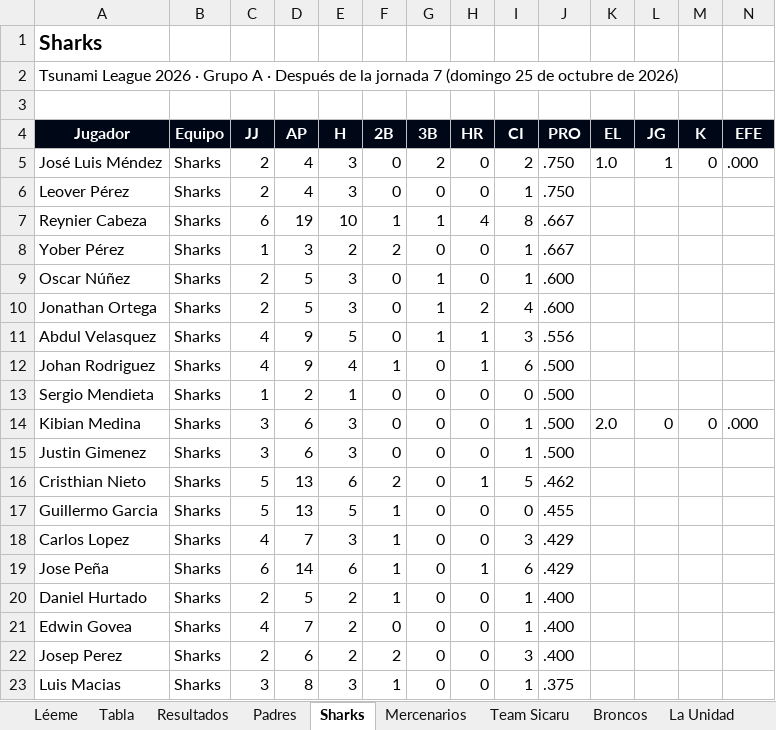
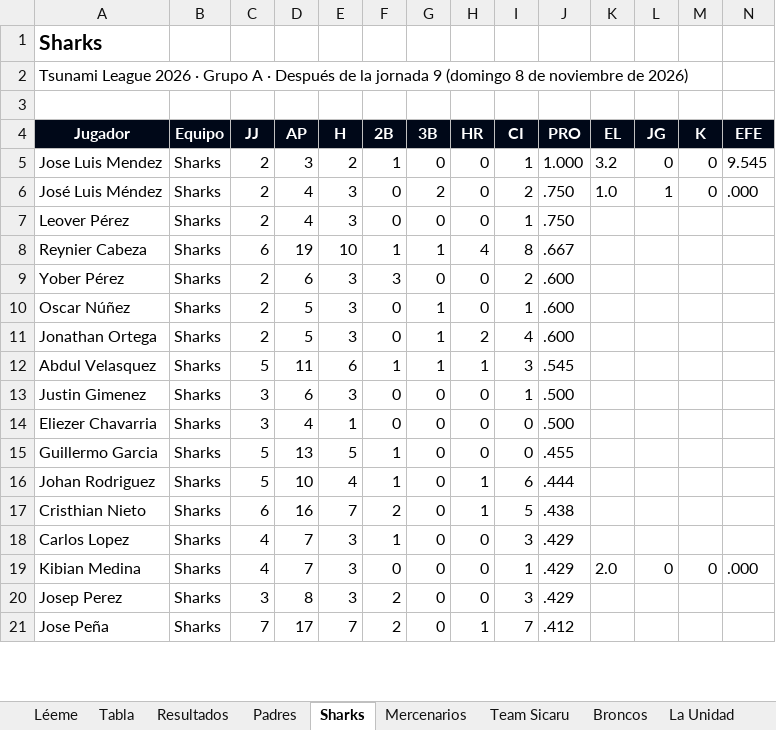
Before and after one commit to ligaalbrook/ligaalbrook.github.io, an Excel workbook: tsunami-numeros.xlsx, sheet Sharks, drawn as a sheet; only a part is shown; values as stored, in another font and other column widths than the file's, no borders; removed rows and columns are numbered as before the commit, all else as after; the diff covers the shown part only; the diff names each change by its address in the sheet, - before the commit and + after, or states it on an @@ line.

```diff
--- a/tsunami-numeros.xlsx (sheet Sharks)
+++ b/tsunami-numeros.xlsx (sheet Sharks)
-A2 (Jugador): …la jornada 7 (domingo 25 de octubre de 2026)
+A2 (Jugador): …la jornada 9 (domingo 8 de noviembre de 2026)
+row 5: Jose Luis Mendez | Sharks | 2 | 3 | 2 | 1 | 0 | 0 | 1 | 1.000 | 3.2 | 0 | 0 | 9.545
-C9 (JJ): 1
+C9 (JJ): 2
-D9 (AP): 3
+D9 (AP): 6
-E9 (H): 2
+E9 (H): 3
-F9 (2B): 2
+F9 (2B): 3
-I9 (CI): 1
+I9 (CI): 2
-J9 (PRO): .667
+J9 (PRO): .600
-C12 (JJ): 4
+C12 (JJ): 5
-D12 (AP): 9
+D12 (AP): 11
-E12 (H): 5
+E12 (H): 6
-F12 (2B): 0
+F12 (2B): 1
-J12 (PRO): .556
+J12 (PRO): .545
-row 12: Johan Rodriguez | Sharks | 4 | 9 | 4 | 1 | 0 | 1 | 6 | .500
-row 13: Sergio Mendieta | Sharks | 1 | 2 | 1 | 0 | 0 | 0 | 0 | .500
-row 14: Kibian Medina | Sharks | 3 | 6 | 3 | 0 | 0 | 0 | 1 | .500 | 2.0 | 0 | 0 | .000
-row 16: Cristhian Nieto | Sharks | 5 | 13 | 6 | 2 | 0 | 1 | 5 | .462
+row 14: Eliezer Chavarria | Sharks | 3 | 4 | 1 | 0 | 0 | 0 | 0 | .500
+row 16: Johan Rodriguez | Sharks | 5 | 10 | 4 | 1 | 0 | 1 | 6 | .444
+row 17: Cristhian Nieto | Sharks | 6 | 16 | 7 | 2 | 0 | 1 | 5 | .438
-row 19: Jose Peña | Sharks | 6 | 14 | 6 | 1 | 0 | 1 | 6 | .429
-row 20: Daniel Hurtado | Sharks | 2 | 5 | 2 | 1 | 0 | 0 | 1 | .400
-A19 (Jugador): Edwin Govea
+A19 (Jugador): Kibian Medina
-E19:E20 (H): 2
+E19:E20 (H): 3
-J19:J20 (PRO): .400
+J19:J20 (PRO): .429
-K19 (EL): (empty)
+K19 (EL): 2.0
-L19 (JG): (empty)
+L19 (JG): 0
-M19 (K): (empty)
+M19 (K): 0
-N19 (EFE): (empty)
+N19 (EFE): .000
-C20 (JJ): 2
+C20 (JJ): 3
-D20 (AP): 6
+D20 (AP): 8
-row 23: Luis Macias | Sharks | 3 | 8 | 3 | 1 | 0 | 0 | 1 | .375
+row 21: Jose Peña | Sharks | 7 | 17 | 7 | 2 | 0 | 1 | 7 | .412
```
Also changed, not shown: 5 added rows, 3 removed rows and 22 edited cells elsewhere in this sheet, sheet Padres, sheet Mercenarios, sheet RO Raptors, sheet Cervecero B, sheet MATATANES, sheet Elite, 18 more sheets, 1 other file.
